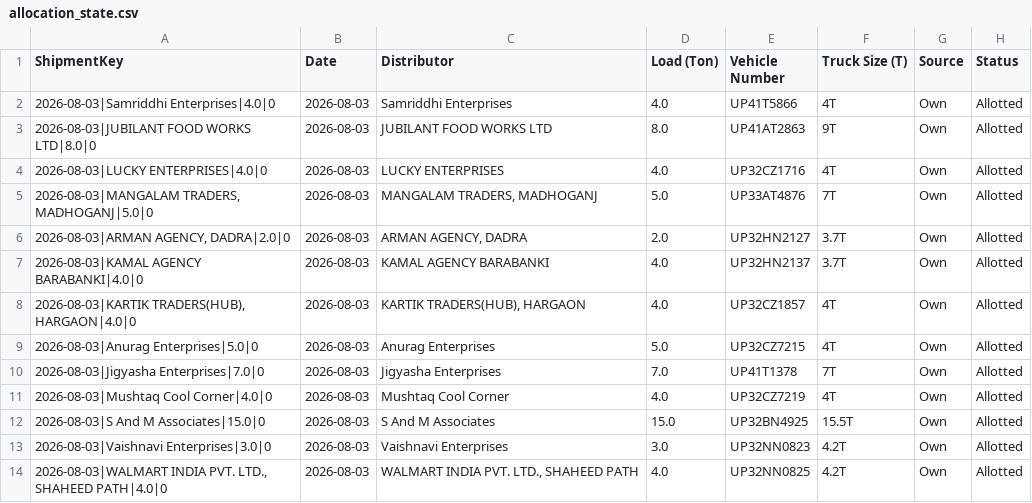
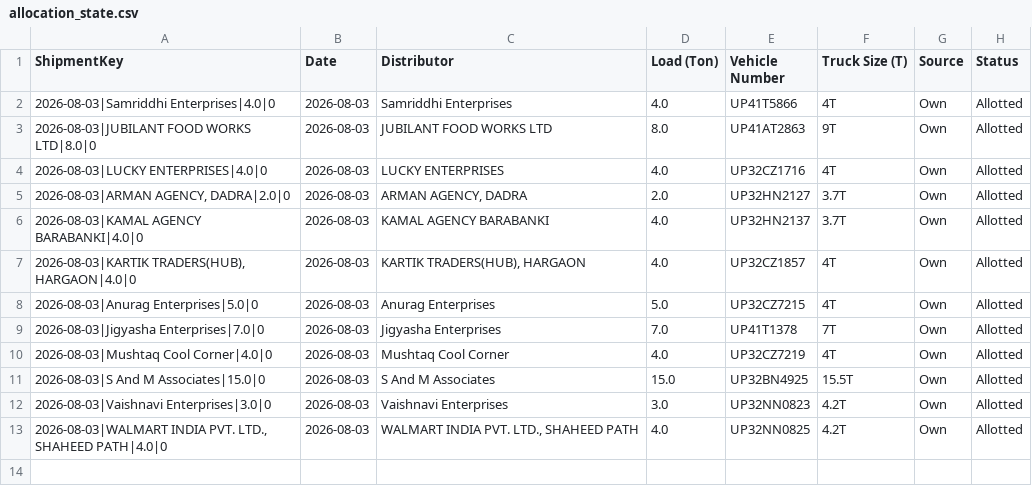
Before and after one commit to DeeAI-byte/TMS, a CSV file: local_data/allocation_state.csv, drawn as a sheet; the diff names each change by its address in the sheet, - before the commit and + after, or states it on an @@ line.

Commit message:
Update dispatch allocation state

```diff
--- a/local_data/allocation_state.csv
+++ b/local_data/allocation_state.csv
-row 5: 2026-08-03|MANGALAM TRADERS, MADHOGANJ|5.0|0 | 2026-08-03 | MANGALAM TRADERS, MADHOGANJ | 5.0 | UP33AT4876 | 7T | Own | Allotted
```
